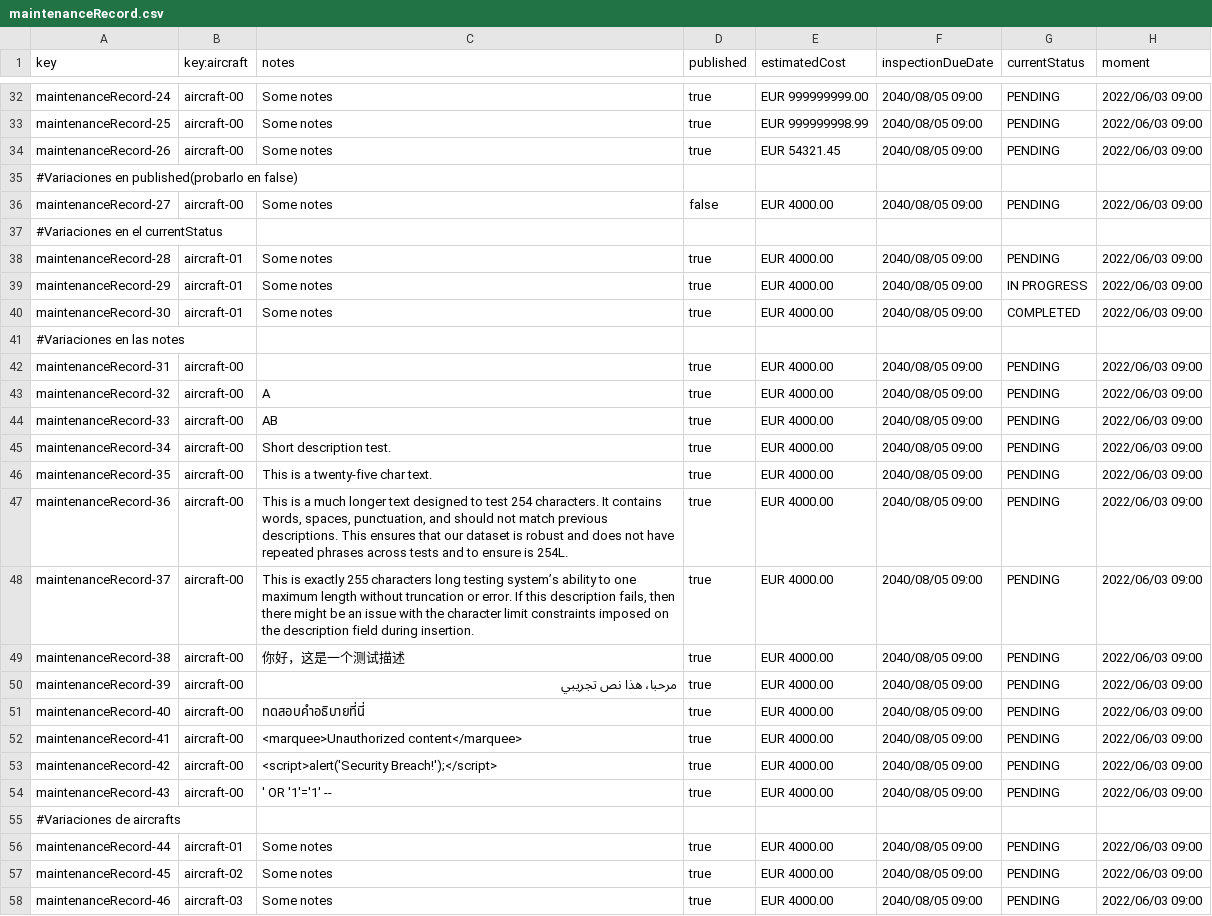
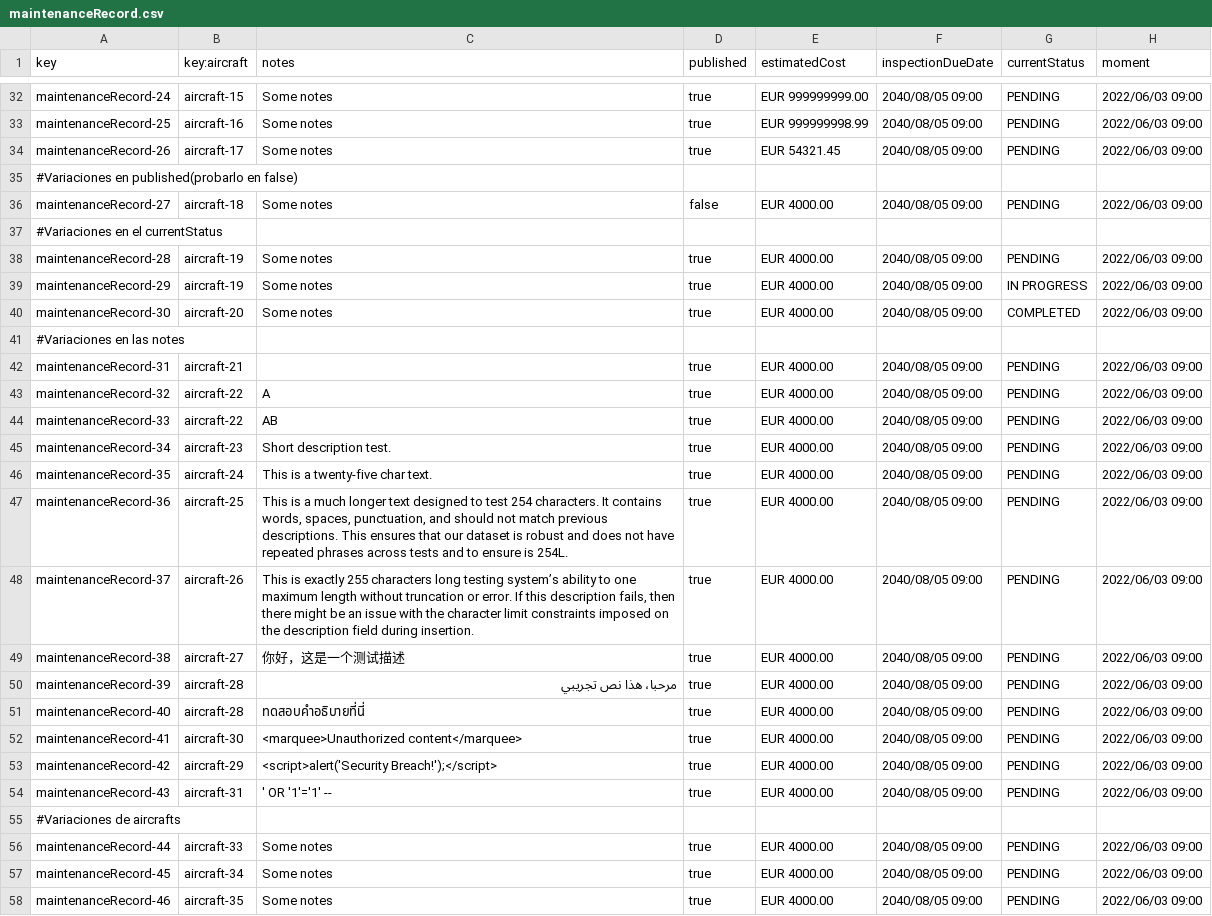
Before and after one commit to adolfoborrego/Acme-ANS, a CSV file: src/main/resources/WEB-INF/data/sample/maintenanceRecord.csv, drawn as a sheet; only a part is shown, gaps mark what is left out; the diff covers the shown part only; the diff names each change by its address in the sheet, - before the commit and + after, or states it on an @@ line.

Commit message:
feat(show MaintRec): Ultimos cambios show
Se ha ajustado para que se muestre el código de los aircrafts al hacer
el show de las maintenance Records.

REFS #169

```diff
--- a/src/main/resources/WEB-INF/data/sample/maintenanceRecord.csv
+++ b/src/main/resources/WEB-INF/data/sample/maintenanceRecord.csv
-B32 (key:aircraft): aircraft-00
+B32 (key:aircraft): aircraft-15
-B33 (key:aircraft): aircraft-00
+B33 (key:aircraft): aircraft-16
-B34 (key:aircraft): aircraft-00
+B34 (key:aircraft): aircraft-17
-B36 (key:aircraft): aircraft-00
+B36 (key:aircraft): aircraft-18
-B38:B39 (key:aircraft): aircraft-01
+B38:B39 (key:aircraft): aircraft-19
-B40 (key:aircraft): aircraft-01
+B40 (key:aircraft): aircraft-20
-B42 (key:aircraft): aircraft-00
+B42 (key:aircraft): aircraft-21
-B43:B44 (key:aircraft): aircraft-00
+B43:B44 (key:aircraft): aircraft-22
-B45 (key:aircraft): aircraft-00
+B45 (key:aircraft): aircraft-23
-B46 (key:aircraft): aircraft-00
+B46 (key:aircraft): aircraft-24
-B47 (key:aircraft): aircraft-00
+B47 (key:aircraft): aircraft-25
-B48 (key:aircraft): aircraft-00
+B48 (key:aircraft): aircraft-26
-B49 (key:aircraft): aircraft-00
+B49 (key:aircraft): aircraft-27
-B50:B51 (key:aircraft): aircraft-00
+B50:B51 (key:aircraft): aircraft-28
-B52 (key:aircraft): aircraft-00
+B52 (key:aircraft): aircraft-30
-B53 (key:aircraft): aircraft-00
+B53 (key:aircraft): aircraft-29
-B54 (key:aircraft): aircraft-00
+B54 (key:aircraft): aircraft-31
-B56 (key:aircraft): aircraft-01
+B56 (key:aircraft): aircraft-33
-B57 (key:aircraft): aircraft-02
+B57 (key:aircraft): aircraft-34
-B58 (key:aircraft): aircraft-03
+B58 (key:aircraft): aircraft-35
```
Also changed, not shown: 22 edited cells elsewhere in this file, 3 other files.
